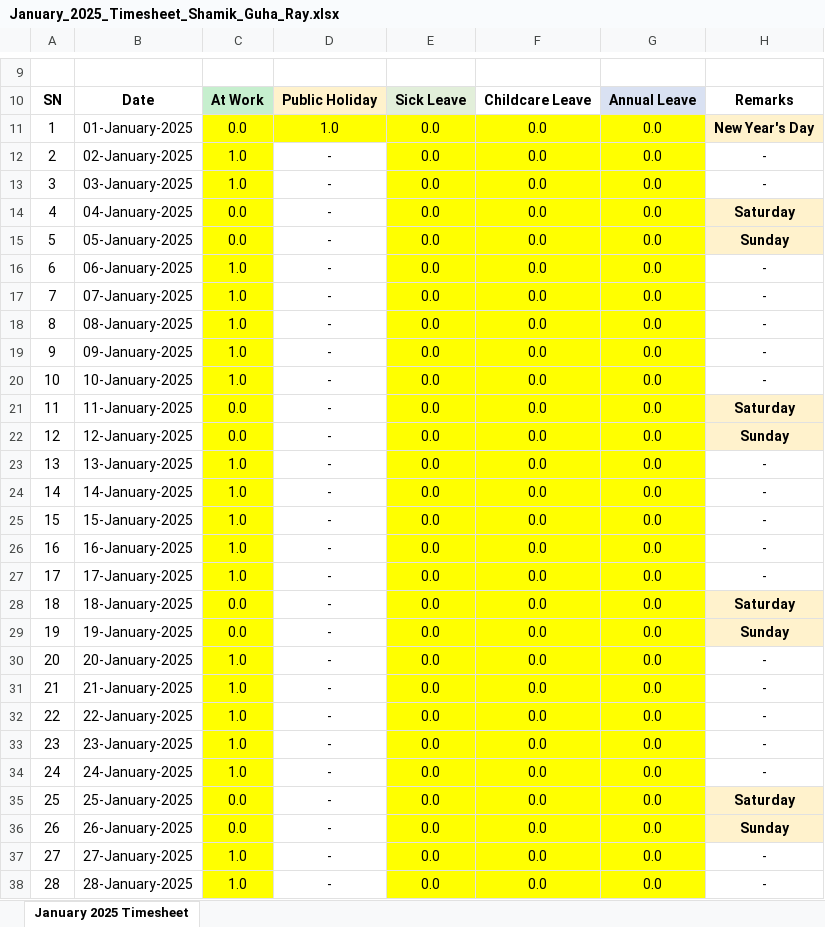
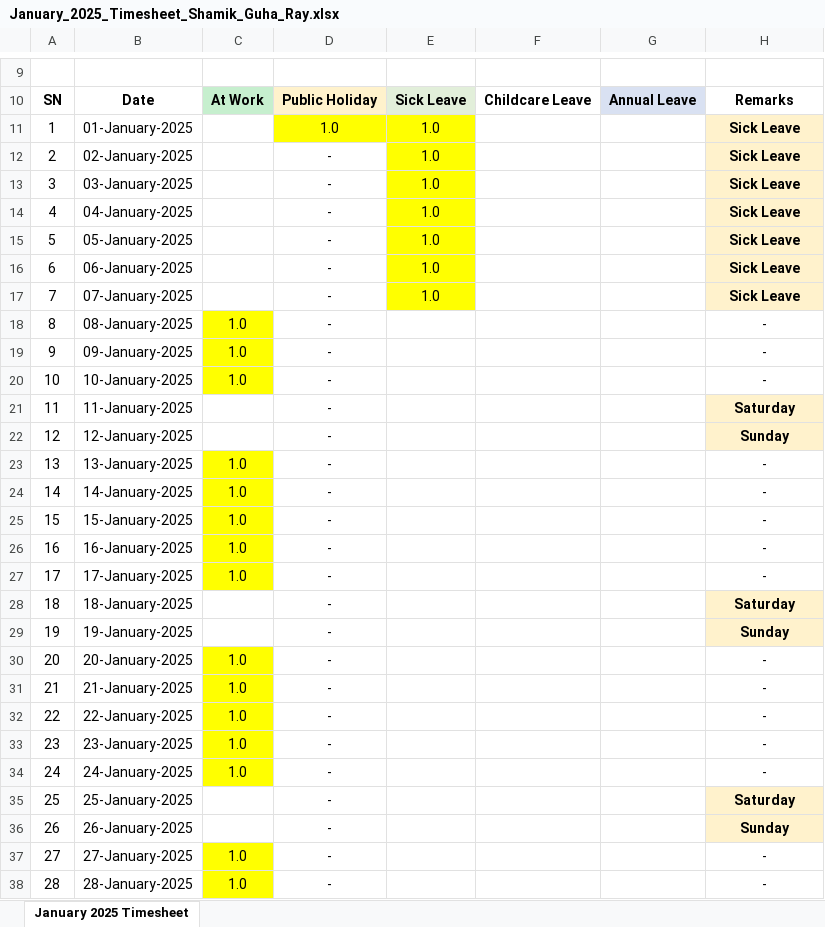
Before and after one commit to guharayshamik/atTimesheetBot, an Excel workbook: generated_timesheets/January_2025_Timesheet_Shamik_Guha_Ray.xlsx, sheet January 2025 Timesheet, drawn as a sheet; only a part is shown, gaps mark what is left out; values as stored, in another font and other column widths than the file's, no borders; the diff covers the shown part only; the diff names each change by its address in the sheet, - before the commit and + after, or states it on an @@ line.

```diff
--- a/generated_timesheets/January_2025_Timesheet_Shamik_Guha_Ray.xlsx (sheet January 2025 Timesheet)
+++ b/generated_timesheets/January_2025_Timesheet_Shamik_Guha_Ray.xlsx (sheet January 2025 Timesheet)
-C11: 0.0
+C11: (empty)
-C11:C17 fill: #FFFF00
+C11:C17 fill: none
-E11:E17: 0.0
+E11:E17: 1.0
-F11:F38: 0.0
+F11:F38: (empty)
-F11:G17 fill: #FFFF00
+F11:G17 fill: none
-G11:G38: 0.0
+G11:G38: (empty)
-H11: New Year's Day
+H11: Sick Leave
-C12:C13: 1.0
+C12:C13: (empty)
-H12:H13: -
+H12:H13: Sick Leave
@@ H12:H13 fill: none → #FFF2CC, bold: off → on @@
-C14:C15: 0.0
+C14:C15: (empty)
-H14: Saturday
+H14: Sick Leave
-H15: Sunday
+H15: Sick Leave
-C16:C17: 1.0
+C16:C17: (empty)
-H16:H17: -
+H16:H17: Sick Leave
@@ H16:H17 fill: none → #FFF2CC, bold: off → on @@
-E18:E38: 0.0
+E18:E38: (empty)
-E18:G38 fill: #FFFF00
+E18:G38 fill: none
-C21:C22: 0.0
+C21:C22: (empty)
-C21:C22 fill: #FFFF00
+C21:C22 fill: none
-C28:C29: 0.0
+C28:C29: (empty)
-C28:C29 fill: #FFFF00
+C28:C29 fill: none
-C35:C36: 0.0
+C35:C36: (empty)
-C35:C36 fill: #FFFF00
+C35:C36 fill: none
```
Also changed, not shown: 13 edited cells and cell formats elsewhere in this sheet, 1 other file.
